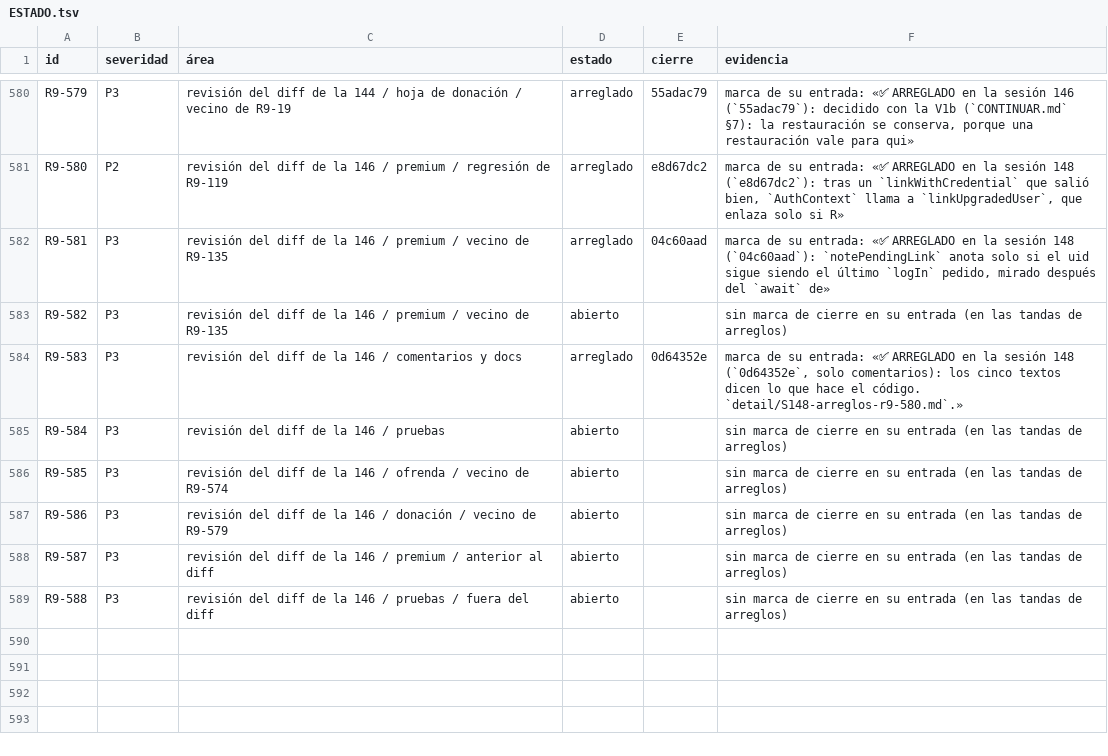
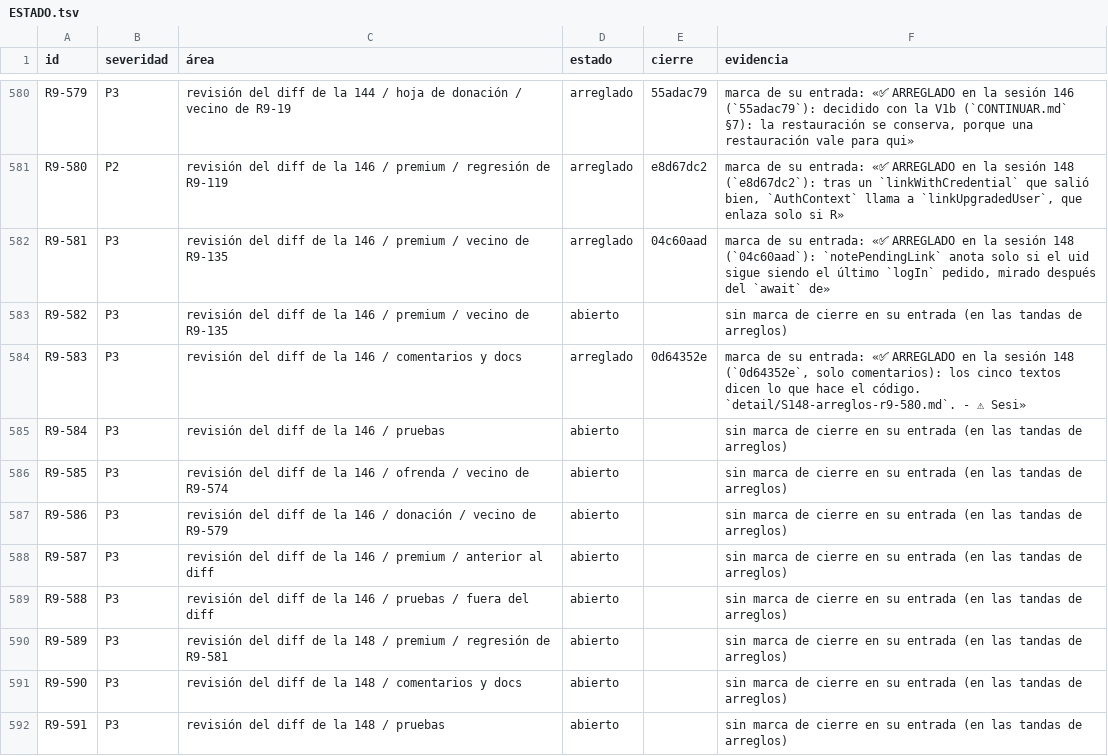
Before and after one commit to VictorVidal7/EternalStoneBibleAppV4, a TSV file: DOCS/REVIEW_2026-09/ESTADO.tsv, drawn as a sheet; only a part is shown, gaps mark what is left out; the diff names each change by its address in the sheet, - before the commit and + after, or states it on an @@ line.

```diff
--- a/DOCS/REVIEW_2026-09/ESTADO.tsv
+++ b/DOCS/REVIEW_2026-09/ESTADO.tsv
-F584 (evidencia): …el código. `detail/S148-arreglos-r9-580.md`.»
+F584 (evidencia): …el código. `detail/S148-arreglos-r9-580.md`. - ⚠ Sesi»
+row 590: R9-589 | P3 | revisión del diff de la 148 / premium / regresión de R9-581 | abierto |  | sin marca de cierre en su entrada (en las tandas de arreglos)
+row 591: R9-590 | P3 | revisión del diff de la 148 / comentarios y docs | abierto |  | sin marca de cierre en su entrada (en las tandas de arreglos)
+row 592: R9-591 | P3 | revisión del diff de la 148 / pruebas | abierto |  | sin marca de cierre en su entrada (en las tandas de arreglos)
```
Also changed, not shown: 5 other files.
